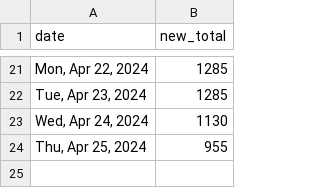
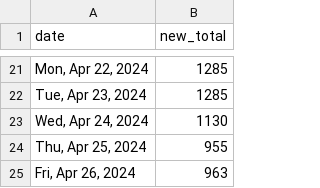
Before and after one commit to quantegytrading/quantegy.io, a CSV file: public/sportsballs.csv, drawn as a sheet; only a part is shown, gaps mark what is left out.

Commit message:
Update sportsballs.csv

```diff
--- a/public/sportsballs.csv
+++ b/public/sportsballs.csv
@@ -24 +24,2 @@ date,new_total
 "Thu, Apr 25, 2024",955
+"Fri, Apr 26, 2024",963
```
